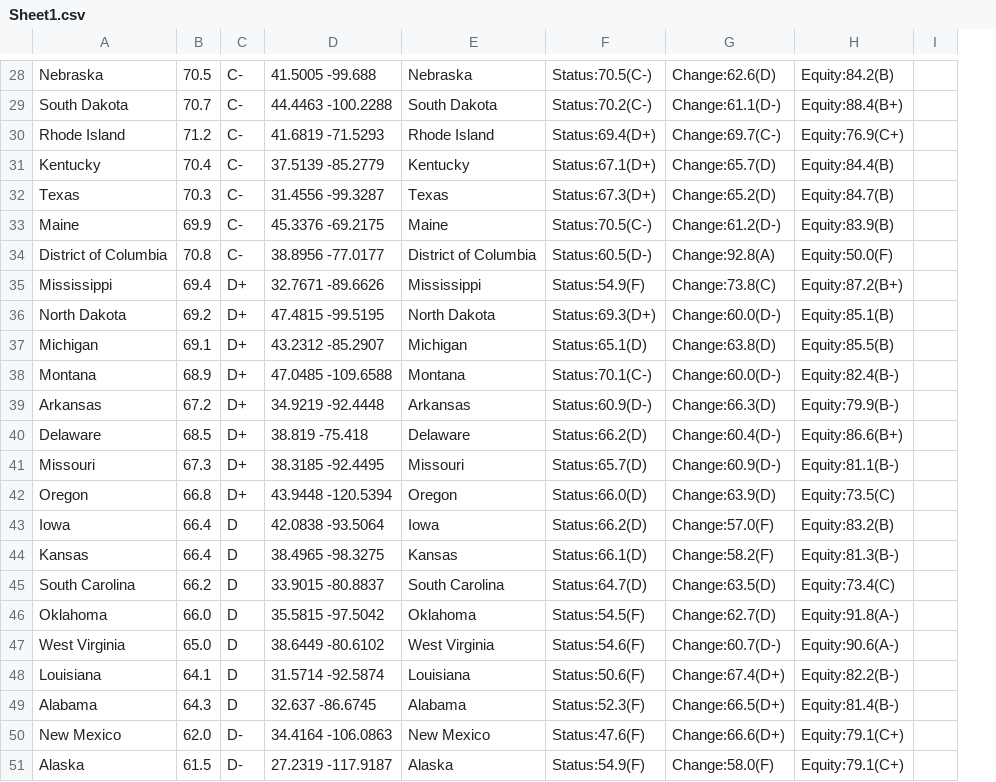
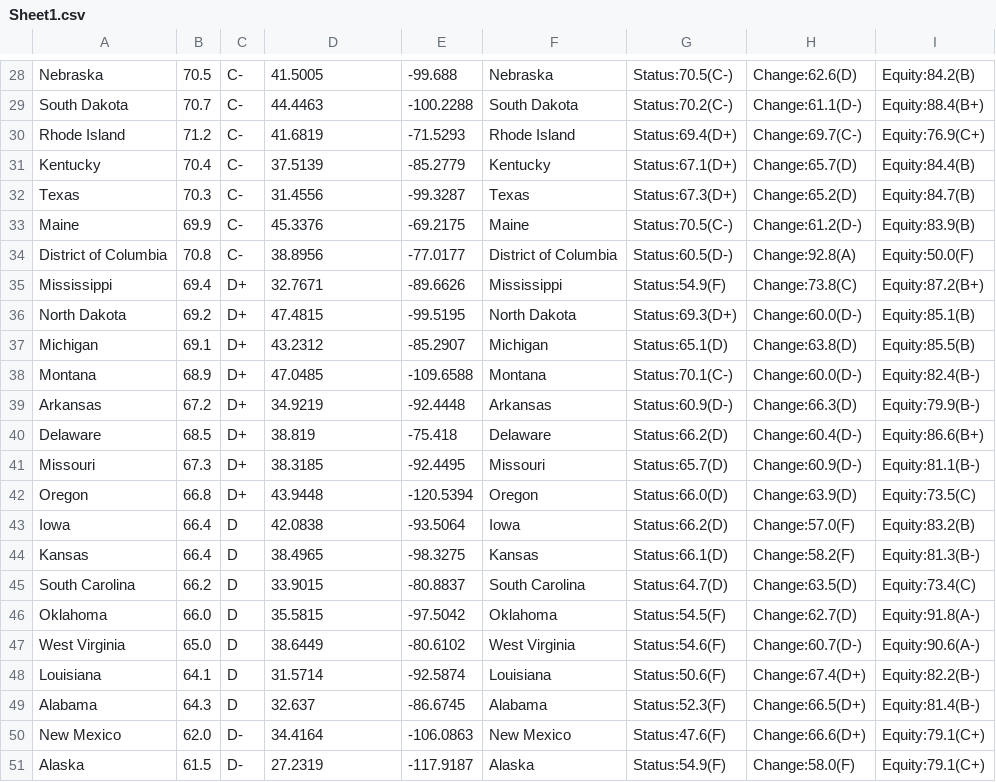
Before and after one commit to erheinrichs/StateEducationRankings, a CSV file: Sheet1.csv, drawn as a sheet; only a part is shown, gaps mark what is left out; removed rows and columns are numbered as before the commit, all else as after; the diff covers the shown part only; the diff names each change by its address in the sheet, - before the commit and + after, or states it on an @@ line.

```diff
--- a/Sheet1.csv
+++ b/Sheet1.csv
+column E, rows 28-51: -99.688 | -100.2288 | -71.5293 | -85.2779 | -99.3287 | -69.2175 | -77.0177 | -89.6626 | -99.5195 | -85.2907 | -109.6588 | -92.4448 | -75.418 | -92.4495 | -120.5394 | -93.5064 | -98.3275 | -80.8837 | -97.5042 | -80.6102 | -92.5874 | -86.6745 | -106.0863 | -117.9187
-column I, empty
-D28: 41.5005 -99.688
+D28: 41.5005
-D29: 44.4463 -100.2288
+D29: 44.4463
-D30: 41.6819 -71.5293
+D30: 41.6819
-D31: 37.5139 -85.2779
+D31: 37.5139
-D32: 31.4556 -99.3287
+D32: 31.4556
-D33: 45.3376 -69.2175
+D33: 45.3376
-D34: 38.8956 -77.0177
+D34: 38.8956
-D35: 32.7671 -89.6626
+D35: 32.7671
-D36: 47.4815 -99.5195
+D36: 47.4815
-D37: 43.2312 -85.2907
+D37: 43.2312
-D38: 47.0485 -109.6588
+D38: 47.0485
-D39: 34.9219 -92.4448
+D39: 34.9219
-D40: 38.819 -75.418
+D40: 38.819
-D41: 38.3185 -92.4495
+D41: 38.3185
-D42: 43.9448 -120.5394
+D42: 43.9448
-D43: 42.0838 -93.5064
+D43: 42.0838
-D44: 38.4965 -98.3275
+D44: 38.4965
-D45: 33.9015 -80.8837
+D45: 33.9015
-D46: 35.5815 -97.5042
+D46: 35.5815
-D47: 38.6449 -80.6102
+D47: 38.6449
-D48: 31.5714 -92.5874
+D48: 31.5714
-D49: 32.637 -86.6745
+D49: 32.637
-D50: 34.4164 -106.0863
+D50: 34.4164
-D51: 27.2319 -117.9187
+D51: 27.2319
```
Also changed, not shown: 30 edited cells elsewhere in this file.
